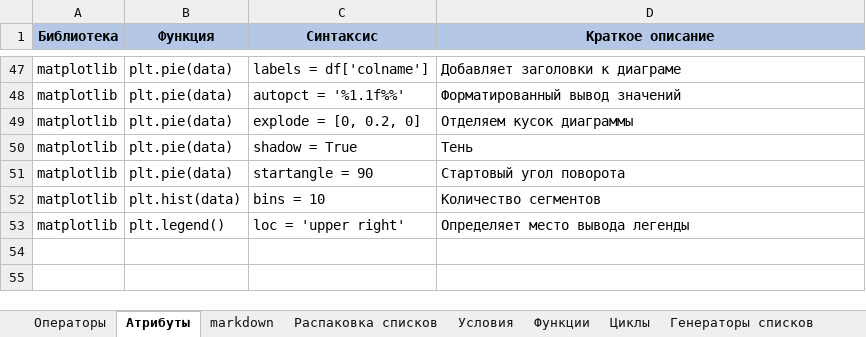
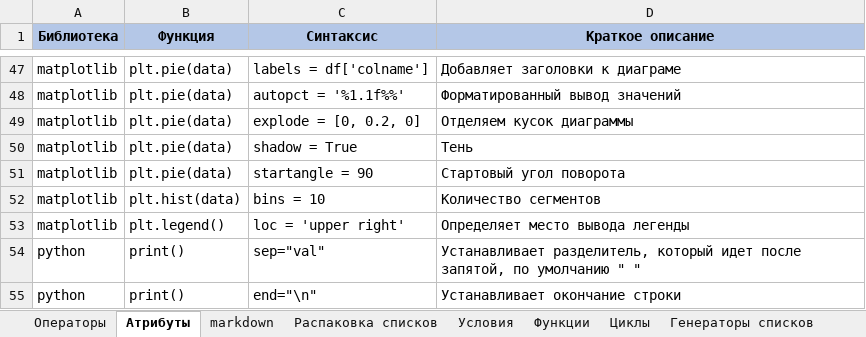
Before and after one commit to mustdayker/my_code, an Excel workbook: Конспект_Python.xlsx, sheet Атрибуты, drawn as a sheet; only a part is shown, gaps mark what is left out; values as stored, in another font and other column widths than the file's, no borders; the diff names each change by its address in the sheet, - before the commit and + after, or states it on an @@ line.

Commit message:
Update Конспект_Python.xlsx

```diff
--- a/Конспект_Python.xlsx (sheet Атрибуты)
+++ b/Конспект_Python.xlsx (sheet Атрибуты)
+row 54: python | print() | sep="val" | Устанавливает разделитель, который идет после запятой, по умолчанию " "
+row 55: python | print() | end="\n" | Устанавливает окончание строки
```
Also changed, not shown: sheet Операторы, sheet Условия.
